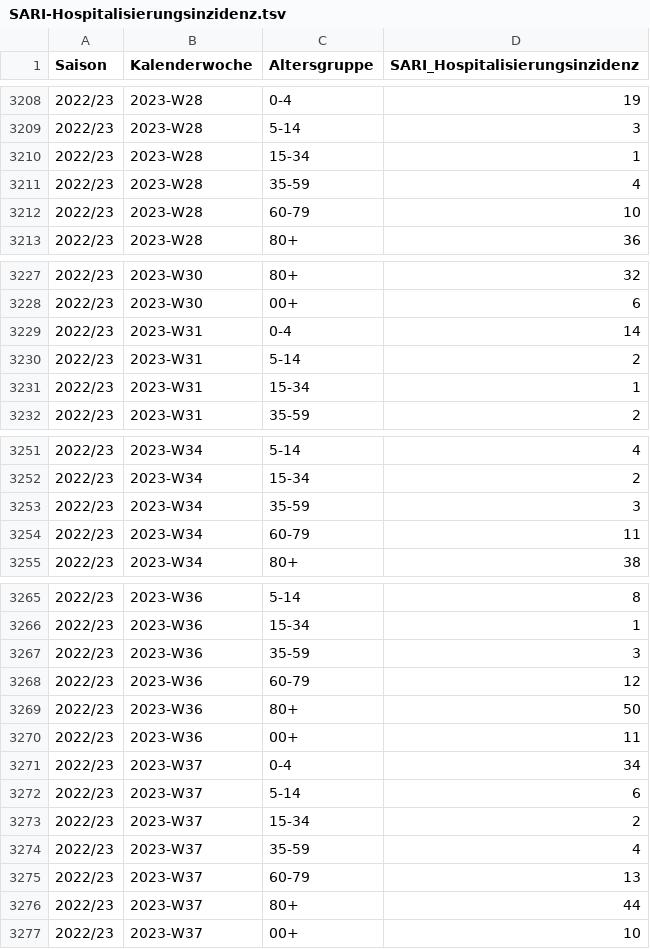
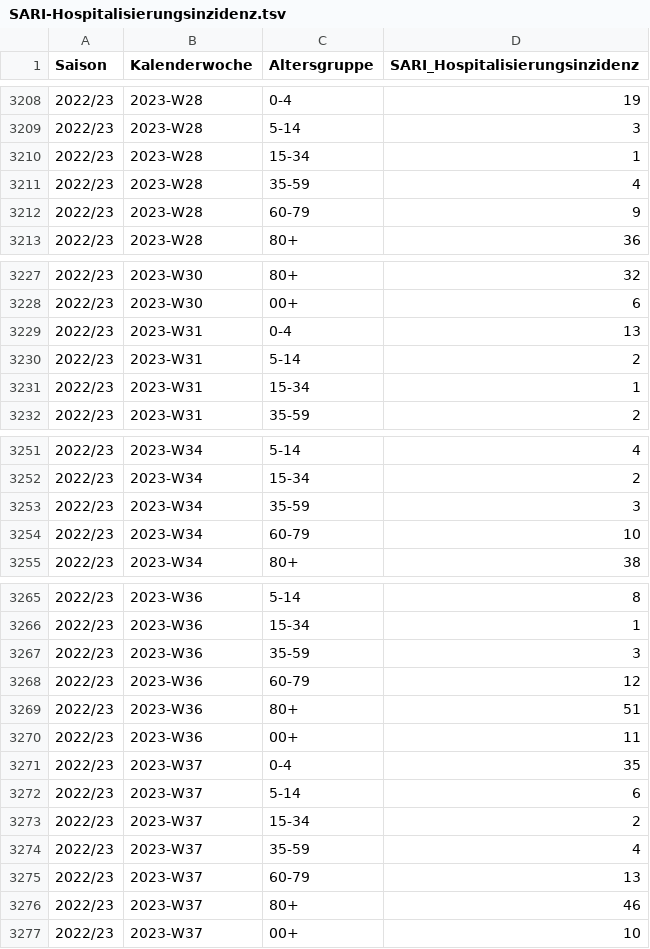
Before and after one commit to robert-koch-institut/SARI-Hospitalisierungsinzidenz, a TSV file: SARI-Hospitalisierungsinzidenz.tsv, drawn as a sheet; only a part is shown, gaps mark what is left out; the diff covers the shown part only.

```diff
--- a/SARI-Hospitalisierungsinzidenz.tsv
+++ b/SARI-Hospitalisierungsinzidenz.tsv
@@ -3211,3 +3211,3 @@ Saison	Kalenderwoche	Altersgruppe	SARI_Hospitalisierungsinzidenz
 2022/23	2023-W28	35-59	4
-2022/23	2023-W28	60-79	10
+2022/23	2023-W28	60-79	9
 2022/23	2023-W28	80+	36
@@ -3228,3 +3228,3 @@ Saison	Kalenderwoche	Altersgruppe	SARI_Hospitalisierungsinzidenz
 2022/23	2023-W30	00+	6
-2022/23	2023-W31	0-4	14
+2022/23	2023-W31	0-4	13
 2022/23	2023-W31	5-14	2
@@ -3253,3 +3253,3 @@ Saison	Kalenderwoche	Altersgruppe	SARI_Hospitalisierungsinzidenz
 2022/23	2023-W34	35-59	3
-2022/23	2023-W34	60-79	11
+2022/23	2023-W34	60-79	10
 2022/23	2023-W34	80+	38
@@ -3268,5 +3268,5 @@ Saison	Kalenderwoche	Altersgruppe	SARI_Hospitalisierungsinzidenz
 2022/23	2023-W36	60-79	12
-2022/23	2023-W36	80+	50
+2022/23	2023-W36	80+	51
 2022/23	2023-W36	00+	11
-2022/23	2023-W37	0-4	34
+2022/23	2023-W37	0-4	35
 2022/23	2023-W37	5-14	6
@@ -3275,3 +3275,3 @@ Saison	Kalenderwoche	Altersgruppe	SARI_Hospitalisierungsinzidenz
 2022/23	2023-W37	60-79	13
-2022/23	2023-W37	80+	44
+2022/23	2023-W37	80+	46
 2022/23	2023-W37	00+	10
```
Also changed, not shown: 7 added rows and 10 edited cells elsewhere in this file, 6 other files.
